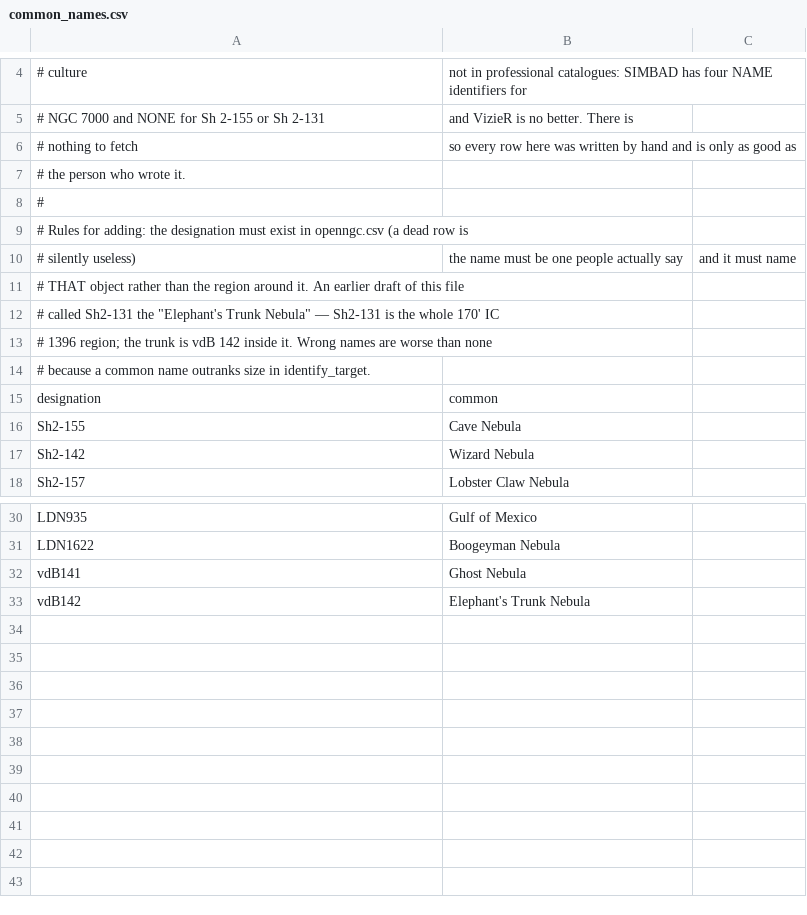
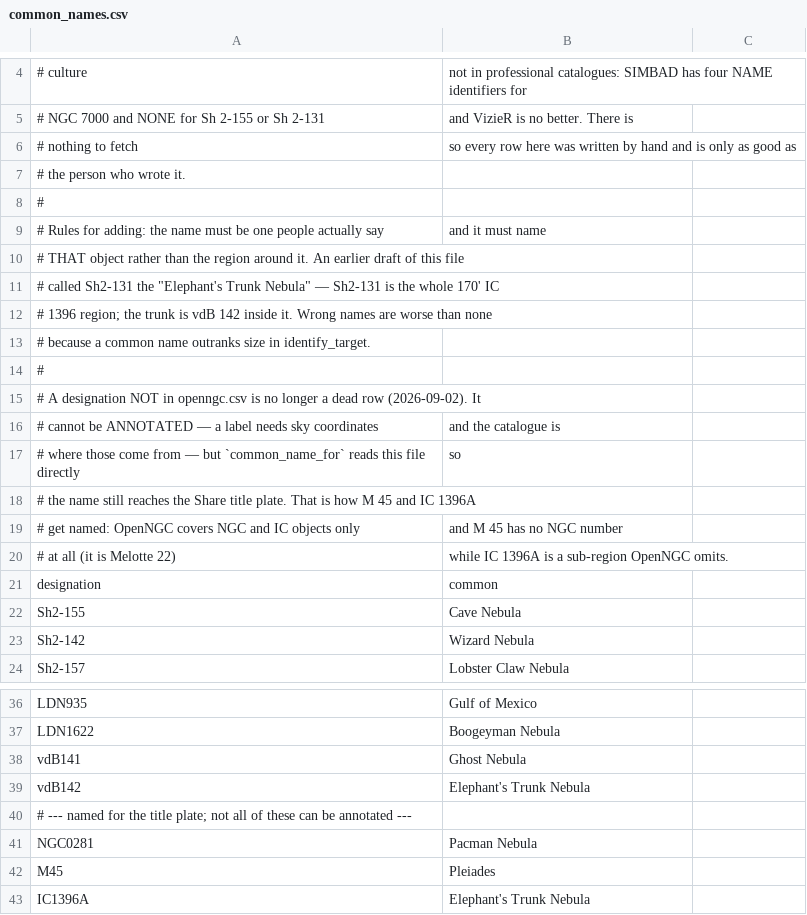
Before and after one commit to astehn/nocturne, a CSV file: nocturne/data/common_names.csv, drawn as a sheet; only a part is shown, gaps mark what is left out; removed rows and columns are numbered as before the commit, all else as after; the diff names each change by its address in the sheet, - before the commit and + after, or states it on an @@ line.

```diff
--- a/nocturne/data/common_names.csv
+++ b/nocturne/data/common_names.csv
-row 9: # Rules for adding: the designation must exist in openngc.csv (a dead row is
-row 10: # silently useless) | the name must be one people actually say | and it must name
+row 9: # Rules for adding: the name must be one people actually say | and it must name
+row 14: #
+row 15: # A designation NOT in openngc.csv is no longer a dead row (2026-09-02). It
+row 16: # cannot be ANNOTATED — a label needs sky coordinates | and the catalogue is
+row 17: # where those come from — but `common_name_for` reads this file directly | so
+row 18: # the name still reaches the Share title plate. That is how M 45 and IC 1396A
+row 19: # get named: OpenNGC covers NGC and IC objects only | and M 45 has no NGC number
+row 20: # at all (it is Melotte 22) | while IC 1396A is a sub-region OpenNGC omits.
+row 40: # --- named for the title plate; not all of these can be annotated ---
+row 41: NGC0281 | Pacman Nebula
+row 42: M45 | Pleiades
+row 43: IC1396A | Elephant's Trunk Nebula
```
Also changed, not shown: 2 other files.
